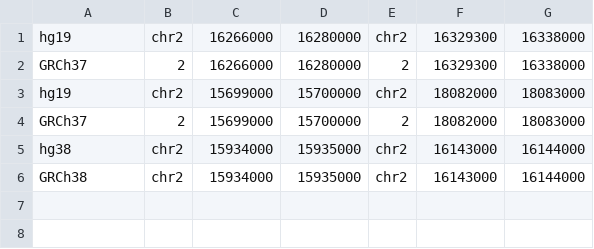
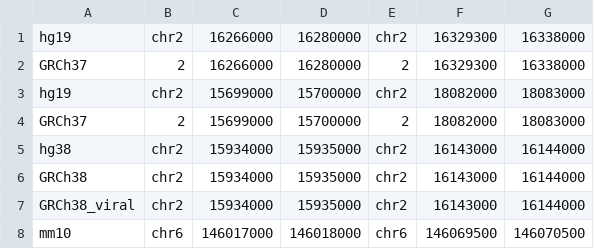
Before and after one commit to AmpliconSuite/AmpliconClassifier, a TSV file: resources/patch_regions.tsv, drawn as a sheet.

Commit message:
version 0.4.14
better filter of invalid inds from BFB calling. prevent negative entropy values
version 0.4.14

ignore same graph comparisons (overlapping features)
version 0.4.14

bonferroni correction on similarity filter pvalue
version 0.4.14

update mm10/GRCh38_viral patch regions

```diff
--- a/resources/patch_regions.tsv
+++ b/resources/patch_regions.tsv
@@ -6 +6,3 @@ hg38	chr2	15934000	15935000	chr2	16143000	16144000
 GRCh38	chr2	15934000	15935000	chr2	16143000	16144000
+GRCh38_viral	chr2	15934000	15935000	chr2	16143000	16144000
+mm10	chr6	146017000	146018000	chr6	146069500	146070500
```
Also changed, not shown: 5 other files.
